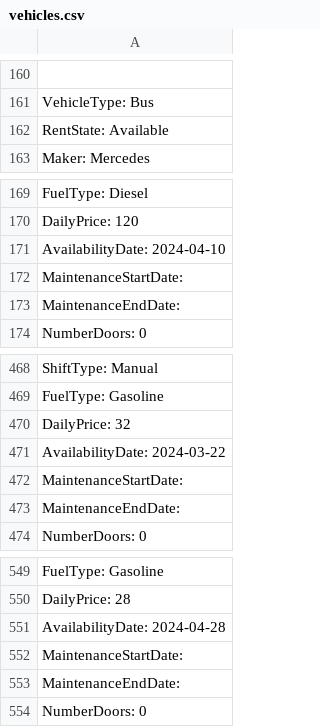
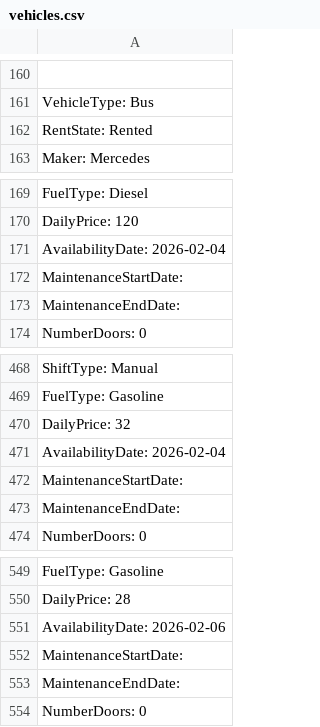
Before and after one commit to AXSDEV/AutoRentalSystem, a CSV file: AutoRentalSystem/bin/Debug/data/vehicles.csv, drawn as a sheet; only a part is shown, gaps mark what is left out; the diff covers the shown part only; the diff names each change by its address in the sheet, - before the commit and + after, or states it on an @@ line.

```diff
--- a/AutoRentalSystem/bin/Debug/data/vehicles.csv
+++ b/AutoRentalSystem/bin/Debug/data/vehicles.csv
-row 162: RentState: Available
+row 702: RentState: Available
+row 162: RentState: Rented
-A171: AvailabilityDate: 2024-04-10
+A171: AvailabilityDate: 2026-02-04
-A471: AvailabilityDate: 2024-03-22
+A471: AvailabilityDate: 2026-02-04
-A551: AvailabilityDate: 2024-04-28
+A551: AvailabilityDate: 2026-02-06
```
Also changed, not shown: 21 added rows and 2 removed rows elsewhere in this file, AutoRentalSystem/bin/Debug/data/reservations.csv, 10 other files.
